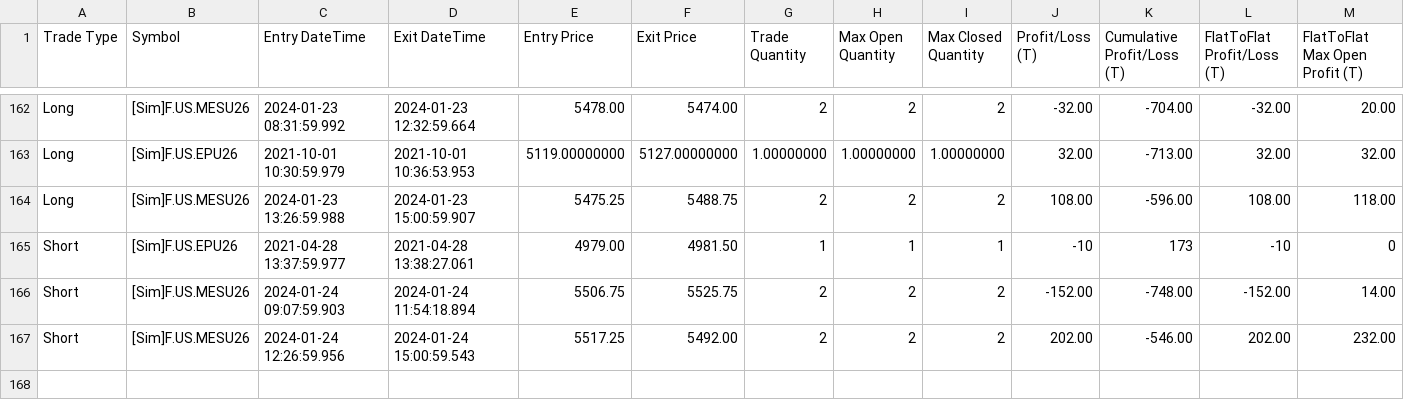
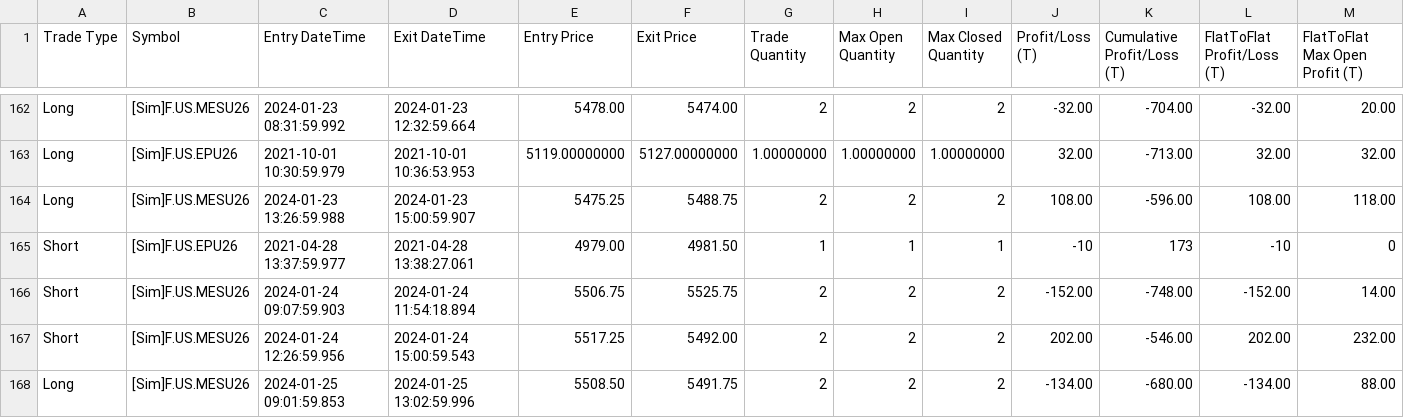
Before and after one commit to KL871987/Auto-Trading-WellenTektonik, a CSV file: data/trades.csv, drawn as a sheet; only a part is shown, gaps mark what is left out; rows hold the shown columns only; the diff names each change by its address in the sheet, - before the commit and + after, or states it on an @@ line.

Commit message:
auto: update WT trades mirror 2026-09-11 05:55:08

```diff
--- a/data/trades.csv
+++ b/data/trades.csv
+row 168: Long | [Sim]F.US.MESU26 | 2024-01-25 09:01:59.853 | 2024-01-25 13:02:59.996 | 5508.50 | 5491.75 | 2 | 2 | 2 | -134.00 | -680.00 | -134.00 | 88.00
```
